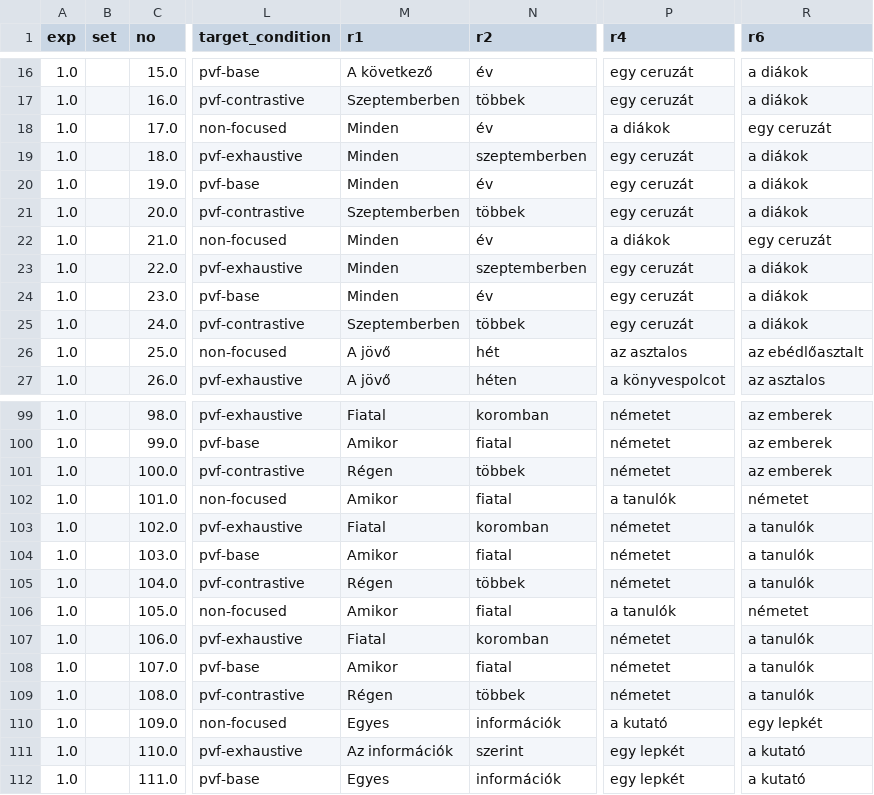
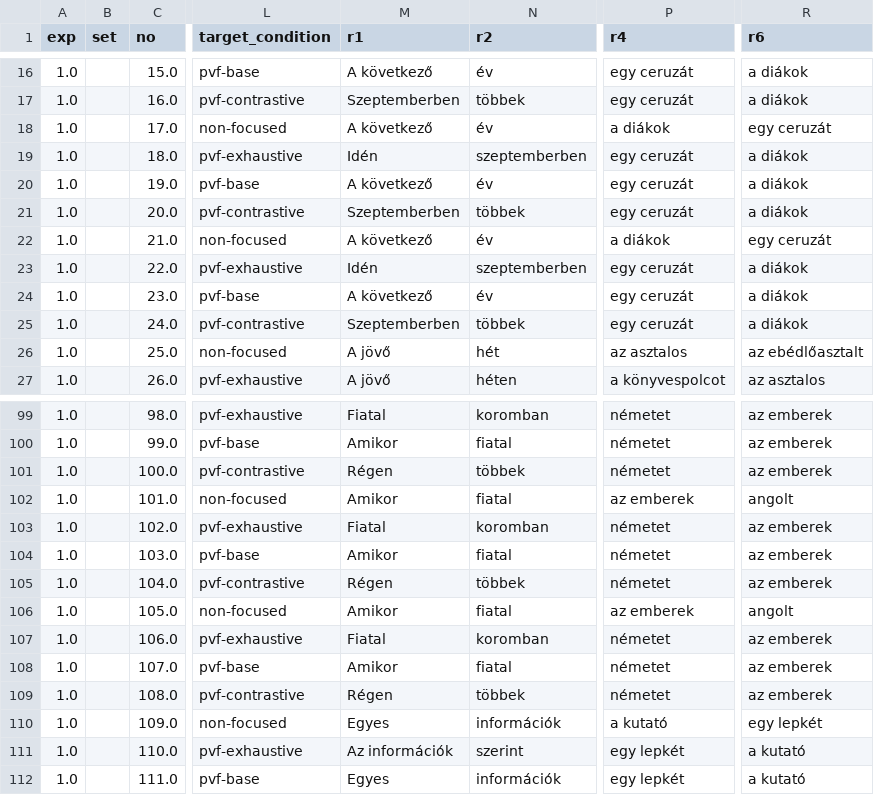
Before and after one commit to partigabor/hungarian-focus-exhaustivity, a CSV file: new/stimuli.csv, drawn as a sheet; only a part is shown, gaps mark what is left out; the diff names each change by its address in the sheet, - before the commit and + after, or states it on an @@ line.

```diff
--- a/new/stimuli.csv
+++ b/new/stimuli.csv
-M18 (r1): Minden
+M18 (r1): A következő
-M19 (r1): Minden
+M19 (r1): Idén
-M20 (r1): Minden
+M20 (r1): A következő
-M22 (r1): Minden
+M22 (r1): A következő
-M23 (r1): Minden
+M23 (r1): Idén
-M24 (r1): Minden
+M24 (r1): A következő
-P102 (r4): a tanulók
+P102 (r4): az emberek
-R102 (r6): németet
+R102 (r6): angolt
-R103:R105 (r6): a tanulók
+R103:R105 (r6): az emberek
-P106 (r4): a tanulók
+P106 (r4): az emberek
-R106 (r6): németet
+R106 (r6): angolt
-R107:R109 (r6): a tanulók
+R107:R109 (r6): az emberek
```
Also changed, not shown: new/list_04.csv, new/list_06.csv, 15 other files.
